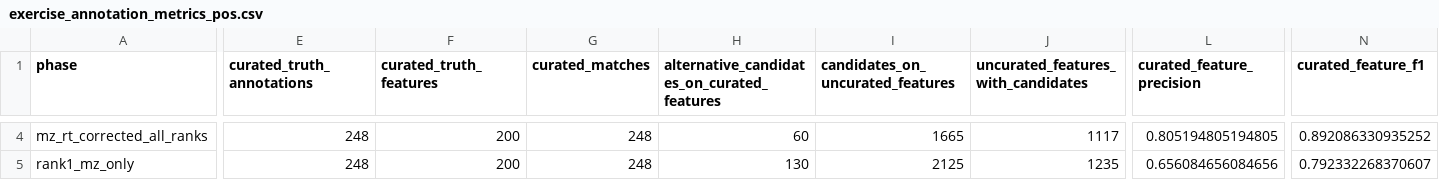
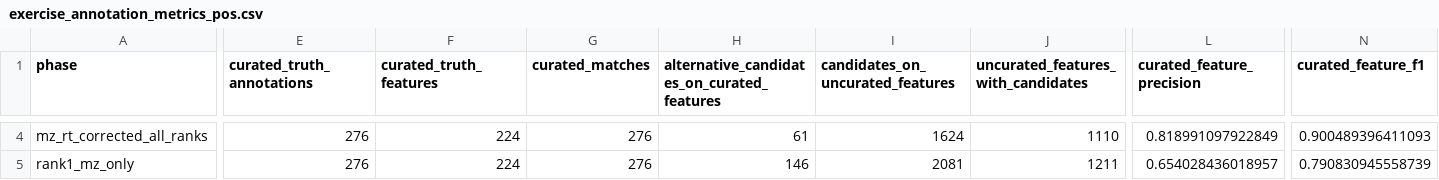
Before and after one commit to EuracBiomedicalResearch/Lipidomics-Processing-Workflow, a CSV file: applications/exercise_study/positive/objects/exercise_annotation_metrics_pos.csv, drawn as a sheet; only a part is shown, gaps mark what is left out; the diff covers the shown part only; the diff names each change by its address in the sheet, - before the commit and + after, or states it on an @@ line.

```diff
--- a/applications/exercise_study/positive/objects/exercise_annotation_metrics_pos.csv
+++ b/applications/exercise_study/positive/objects/exercise_annotation_metrics_pos.csv
-E4:E5 (curated_truth_annotations): 248
+E4:E5 (curated_truth_annotations): 276
-F4:F5 (curated_truth_features): 200
+F4:F5 (curated_truth_features): 224
-G4:G5 (curated_matches): 248
+G4:G5 (curated_matches): 276
-H4: 60
+H4: 61
-I4 (candidates_on_uncurated_features): 1665
+I4 (candidates_on_uncurated_features): 1624
-J4: 1117
+J4: 1110
-L4 (curated_feature_precision): 0.805194805194805
+L4 (curated_feature_precision): 0.818991097922849
-N4 (curated_feature_f1): 0.892086330935252
+N4 (curated_feature_f1): 0.900489396411093
-H5: 130
+H5: 146
-I5 (candidates_on_uncurated_features): 2125
+I5 (candidates_on_uncurated_features): 2081
-J5: 1235
+J5: 1211
-L5 (curated_feature_precision): 0.656084656084656
+L5 (curated_feature_precision): 0.654028436018957
-N5 (curated_feature_f1): 0.792332268370607
+N5 (curated_feature_f1): 0.790830945558739
```
Also changed, not shown: 131 edited cells elsewhere in this file, applications/exercise_study/objects/exercise_annotation_metrics_pos_neg.csv, applications/exercise_study/objects/exercise_rt_fit_diagnostics_pos_neg.csv, 3 other files.
